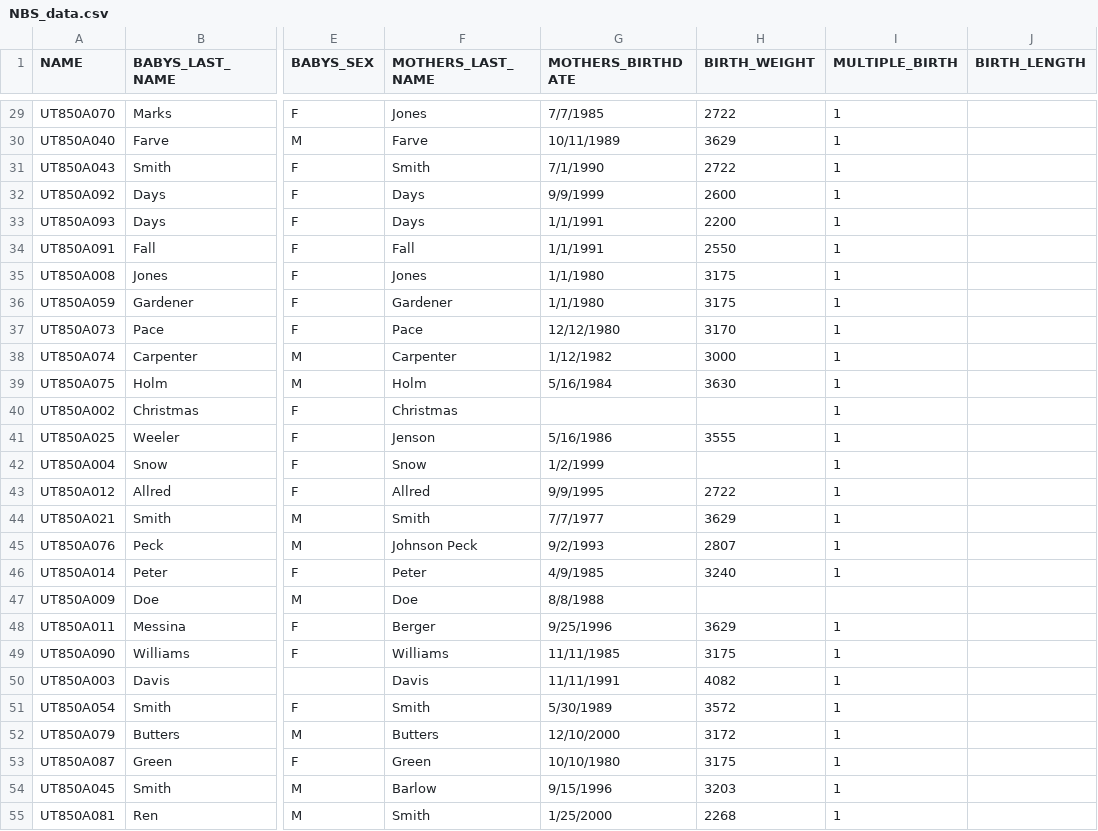
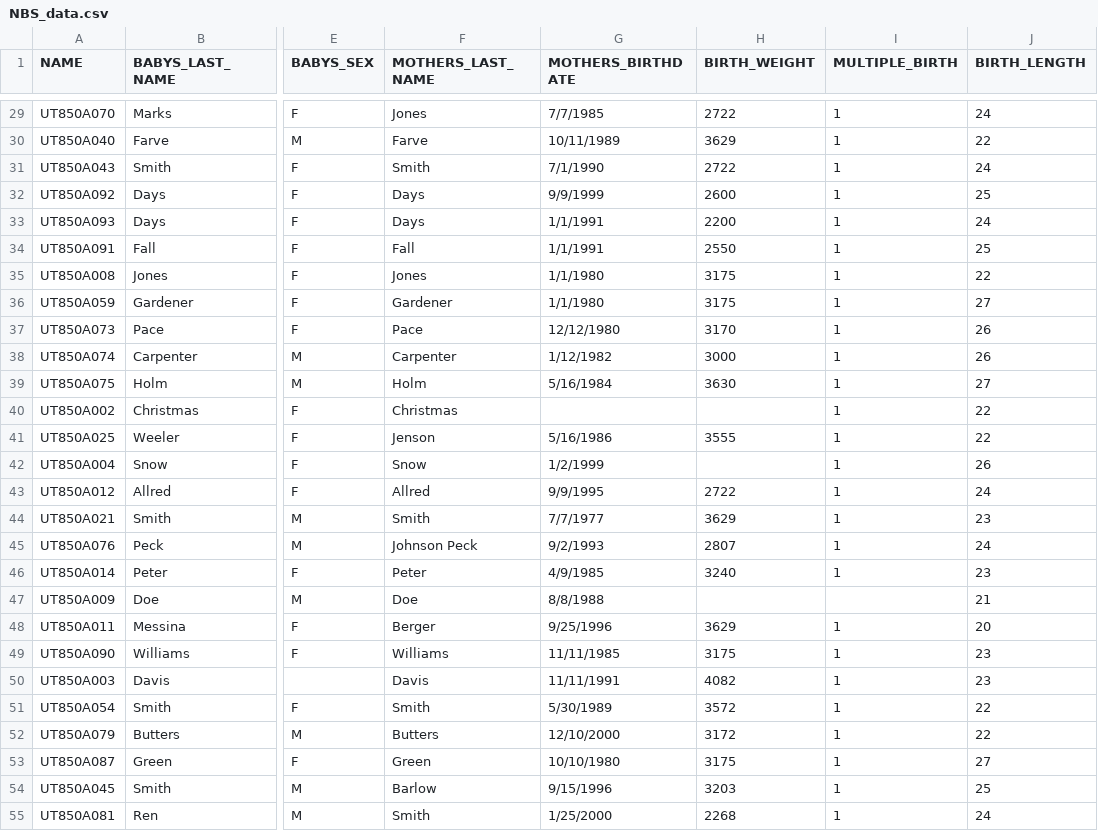
Before and after one commit to CDCgov/artemis, a CSV file: data/NBS_data.csv, drawn as a sheet; only a part is shown, gaps mark what is left out; the diff covers the shown part only; the diff names each change by its address in the sheet, - before the commit and + after, or states it on an @@ line.

Commit message:
Add missing child length data

```diff
--- a/data/NBS_data.csv
+++ b/data/NBS_data.csv
-J29 (BIRTH_LENGTH): (empty)
+J29 (BIRTH_LENGTH): 24
-J30 (BIRTH_LENGTH): (empty)
+J30 (BIRTH_LENGTH): 22
-J31 (BIRTH_LENGTH): (empty)
+J31 (BIRTH_LENGTH): 24
-J32 (BIRTH_LENGTH): (empty)
+J32 (BIRTH_LENGTH): 25
-J33 (BIRTH_LENGTH): (empty)
+J33 (BIRTH_LENGTH): 24
-J34 (BIRTH_LENGTH): (empty)
+J34 (BIRTH_LENGTH): 25
-J35 (BIRTH_LENGTH): (empty)
+J35 (BIRTH_LENGTH): 22
-J36 (BIRTH_LENGTH): (empty)
+J36 (BIRTH_LENGTH): 27
-J37:J38 (BIRTH_LENGTH): (empty)
+J37:J38 (BIRTH_LENGTH): 26
-J39 (BIRTH_LENGTH): (empty)
+J39 (BIRTH_LENGTH): 27
-J40:J41 (BIRTH_LENGTH): (empty)
+J40:J41 (BIRTH_LENGTH): 22
-J42 (BIRTH_LENGTH): (empty)
+J42 (BIRTH_LENGTH): 26
-J43 (BIRTH_LENGTH): (empty)
+J43 (BIRTH_LENGTH): 24
-J44 (BIRTH_LENGTH): (empty)
+J44 (BIRTH_LENGTH): 23
-J45 (BIRTH_LENGTH): (empty)
+J45 (BIRTH_LENGTH): 24
-J46 (BIRTH_LENGTH): (empty)
+J46 (BIRTH_LENGTH): 23
-J47 (BIRTH_LENGTH): (empty)
+J47 (BIRTH_LENGTH): 21
-J48 (BIRTH_LENGTH): (empty)
+J48 (BIRTH_LENGTH): 20
-J49:J50 (BIRTH_LENGTH): (empty)
+J49:J50 (BIRTH_LENGTH): 23
-J51:J52 (BIRTH_LENGTH): (empty)
+J51:J52 (BIRTH_LENGTH): 22
-J53 (BIRTH_LENGTH): (empty)
+J53 (BIRTH_LENGTH): 27
-J54 (BIRTH_LENGTH): (empty)
+J54 (BIRTH_LENGTH): 25
-J55 (BIRTH_LENGTH): (empty)
+J55 (BIRTH_LENGTH): 24
```
Also changed, not shown: 73 edited cells elsewhere in this file.
